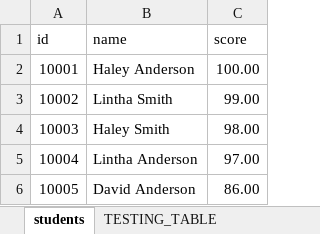
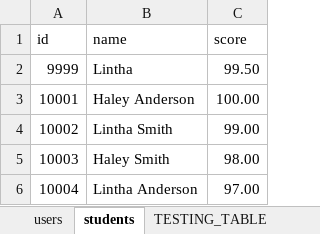
Before and after one commit to Metcha-Studios/hinge-framework, an Excel workbook: HingeFramework_DLLTEST/assets-test/input/scores.xlsx, sheet students, drawn as a sheet; only a part is shown; the shorter side is filled out with more unchanged rows; values as stored, in another font and other column widths than the file's, no cell formats; the diff names each change by its address in the sheet, - before the commit and + after, or states it on an @@ line.

```diff
--- a/HingeFramework_DLLTEST/assets-test/input/scores.xlsx (sheet students)
+++ b/HingeFramework_DLLTEST/assets-test/input/scores.xlsx (sheet students)
+sheet tab: users
+row 2: 9999 | Lintha | 99.50
```
Also changed, not shown: sheet TESTING_TABLE, cell formats, HingeFramework_DLLTEST/assets-test/output/scores.xlsx, 14 other files.
